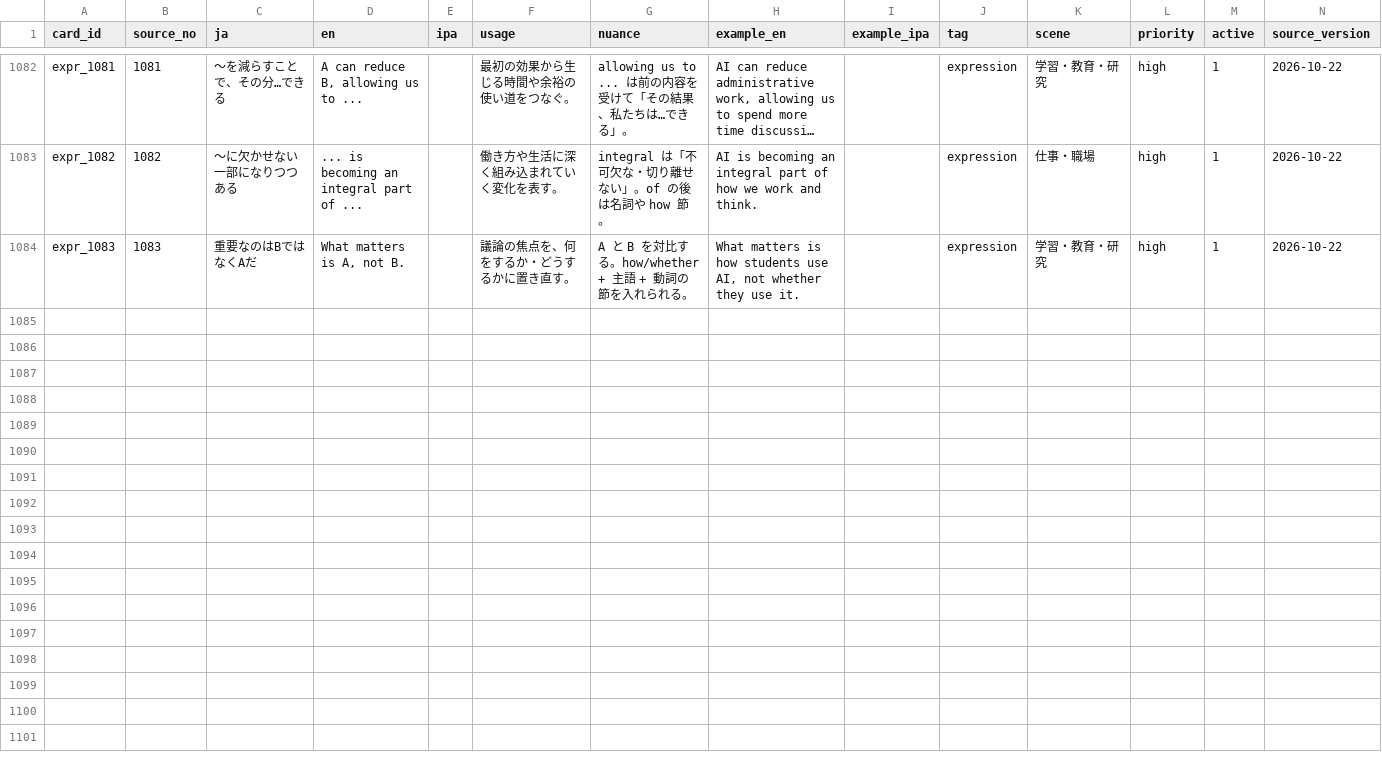
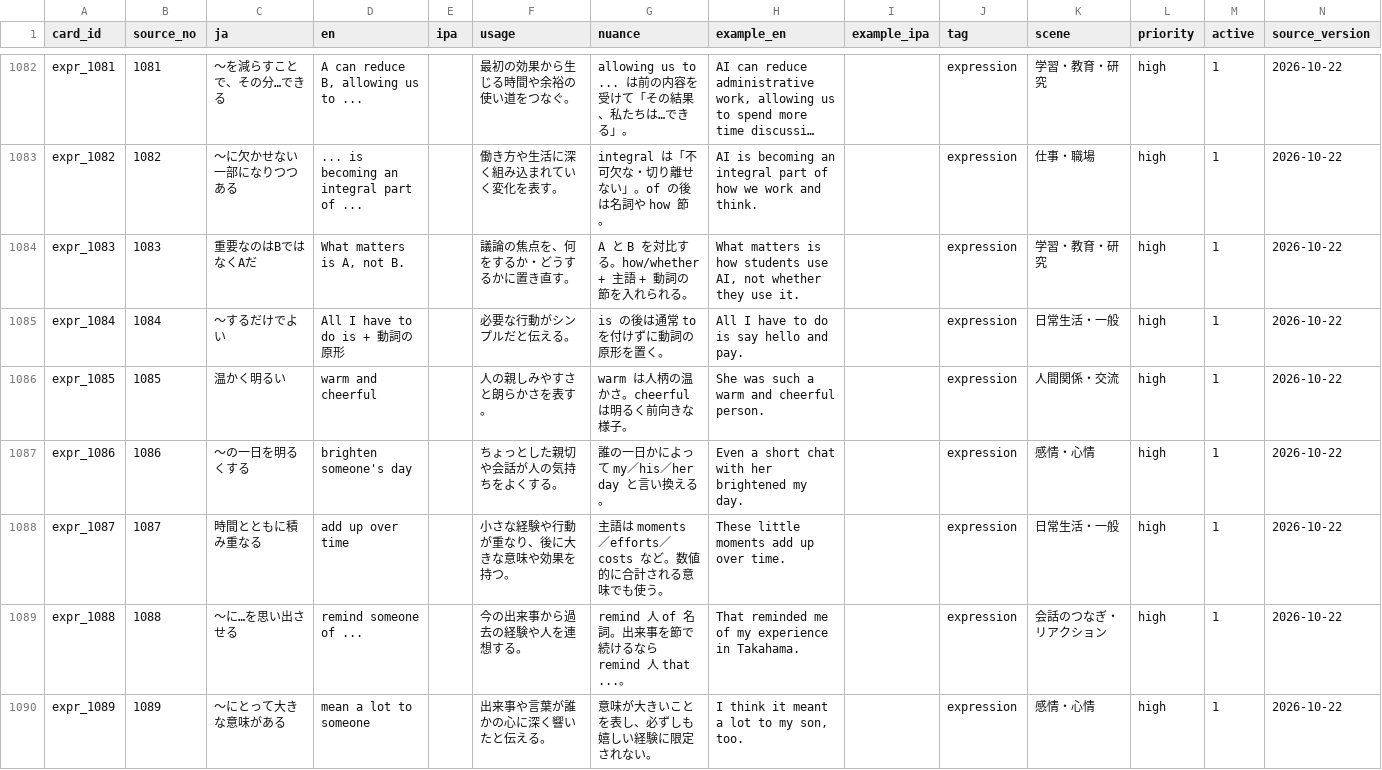
Before and after one commit to yasumedrug/english-flashcards, a TSV file: cards.tsv, drawn as a sheet; only a part is shown, gaps mark what is left out; long unchanged cells end in …; the diff covers the shown part only; the diff names each change by its address in the sheet, - before the commit and + after, or states it on an @@ line.

Commit message:
Add eleven expression cards

```diff
--- a/cards.tsv
+++ b/cards.tsv
+row 1085: expr_1084 | 1084 | 〜するだけでよい | All I have to do is + 動詞の原形 |  | 必要な行動がシンプルだと伝える。 | is の後は通常 to を付けずに動詞の原形を置く。 | All I have to do is say hello and pay. |  | expression | 日常生活・一般 | high | 1 | 2026-10-22
+row 1086: expr_1085 | 1085 | 温かく明るい | warm and cheerful |  | 人の親しみやすさと朗らかさを表す。 | warm は人柄の温かさ。cheerful は明るく前向きな様子。 | She was such a warm and cheerful person. |  | expression | 人間関係・交流 | high | 1 | 2026-10-22
+row 1087: expr_1086 | 1086 | 〜の一日を明るくする | brighten someone's day |  | ちょっとした親切や会話が人の気持ちをよくする。 | 誰の一日かによって my／his／her day と言い換える。 | Even a short chat with her brightened my day. |  | expression | 感情・心情 | high | 1 | 2026-10-22
+row 1088: expr_1087 | 1087 | 時間とともに積み重なる | add up over time |  | 小さな経験や行動が重なり、後に大きな意味や効果を持つ。 | 主語は moments／efforts／costs など。数値的に合計される意味でも使う。 | These little moments add up over time. |  | expression | 日常生活・一般 | high | 1 | 2026-10-22
+row 1089: expr_1088 | 1088 | 〜に…を思い出させる | remind someone of ... |  | 今の出来事から過去の経験や人を連想する。 | remind 人 of 名詞。出来事を節で続けるなら remind 人 that ...。 | That reminded me of my experience in Takahama. |  | expression | 会話のつなぎ・リアクション | high | 1 | 2026-10-22
+row 1090: expr_1089 | 1089 | 〜にとって大きな意味がある | mean a lot to someone |  | 出来事や言葉が誰かの心に深く響いたと伝える。 | 意味が大きいことを表し、必ずしも嬉しい経験に限定されない。 | I think it meant a lot to my son, too. |  | expression | 感情・心情 | high | 1 | 2026-10-22
```
Also changed, not shown: 5 added rows elsewhere in this file, public/data/cards.tsv, 1 other file.
